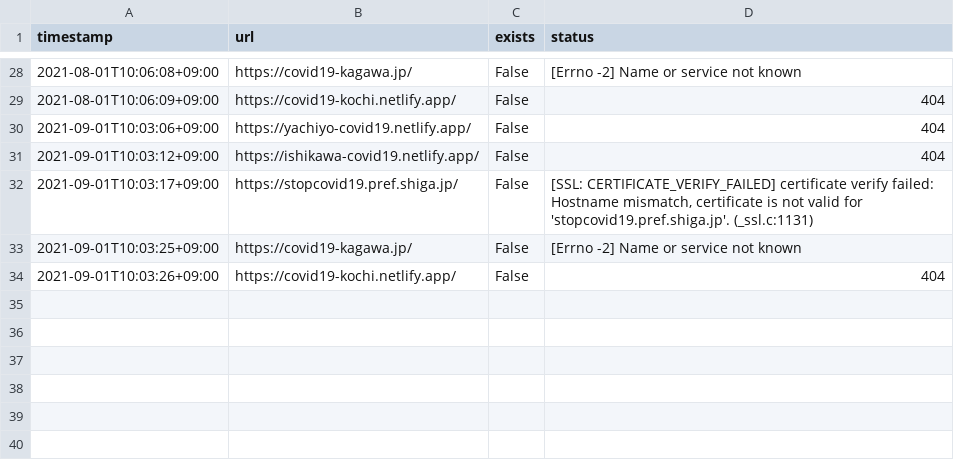
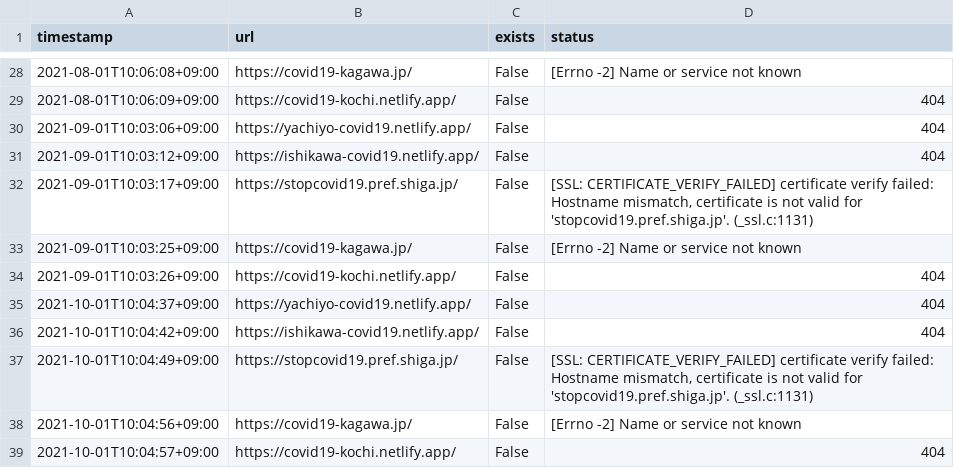
Before and after one commit to fossabot/covid19-chocolate, a CSV file: audit-forked-sites/error.csv, drawn as a sheet; only a part is shown, gaps mark what is left out.

```diff
--- a/audit-forked-sites/error.csv
+++ b/audit-forked-sites/error.csv
@@ -34 +34,6 @@ timestamp,url,exists,status
 2021-09-01T10:03:26+09:00,https://covid19-kochi.netlify.app/,False,404
+2021-10-01T10:04:37+09:00,https://yachiyo-covid19.netlify.app/,False,404
+2021-10-01T10:04:42+09:00,https://ishikawa-covid19.netlify.app/,False,404
+2021-10-01T10:04:49+09:00,https://stopcovid19.pref.shiga.jp/,False,"[SSL: CERTIFICATE_VERIFY_FAILED] certificate verify failed: Hostname mismatch, certificate is not valid for 'stopcovid19.pref.shiga.jp'. (_ssl.c:1131)"
+2021-10-01T10:04:56+09:00,https://covid19-kagawa.jp/,False,[Errno -2] Name or service not known
+2021-10-01T10:04:57+09:00,https://covid19-kochi.netlify.app/,False,404
```
